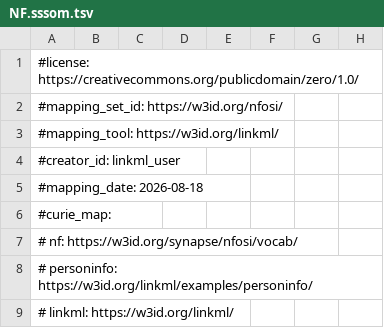
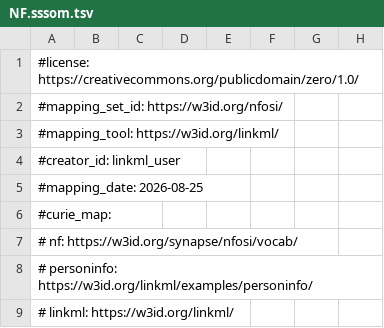
Before and after one commit to nf-osi/nf-metadata-dictionary, a TSV file: dist/NF.sssom.tsv, drawn as a sheet; only a part is shown; the diff names each change by its address in the sheet, - before the commit and + after, or states it on an @@ line.

```diff
--- a/dist/NF.sssom.tsv
+++ b/dist/NF.sssom.tsv
-A5: #mapping_date: 2026-08-18
+A5: #mapping_date: 2026-08-25
```
Also changed, not shown: 18 other files.
